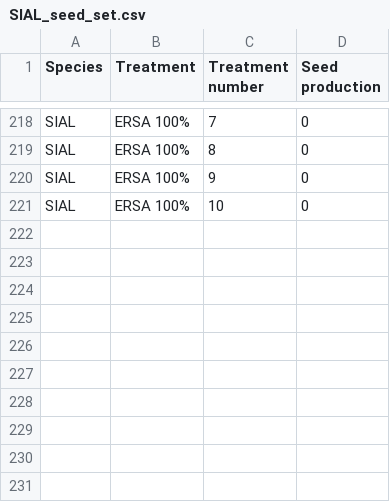
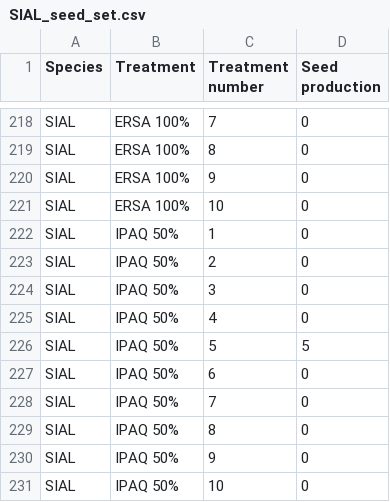
Before and after one commit to JoseBSL/HP_pollen_experiment, a CSV file: Rmd/Data/SIAL_seed_set.csv, drawn as a sheet; only a part is shown, gaps mark what is left out.

```diff
--- a/Rmd/Data/SIAL_seed_set.csv
+++ b/Rmd/Data/SIAL_seed_set.csv
@@ -221 +221,11 @@ SIAL;ERSA 100%;9;0
 SIAL;ERSA 100%;10;0
+SIAL;IPAQ 50%;1;0
+SIAL;IPAQ 50%;2;0
+SIAL;IPAQ 50%;3;0
+SIAL;IPAQ 50%;4;0
+SIAL;IPAQ 50%;5;5
+SIAL;IPAQ 50%;6;0
+SIAL;IPAQ 50%;7;0
+SIAL;IPAQ 50%;8;0
+SIAL;IPAQ 50%;9;0
+SIAL;IPAQ 50%;10;0
```
Also changed, not shown: Data/species_seed_set/SIAL_seed_set.csv, Data/species_seed_set/SOME_seed_set.csv, 12 other files.
